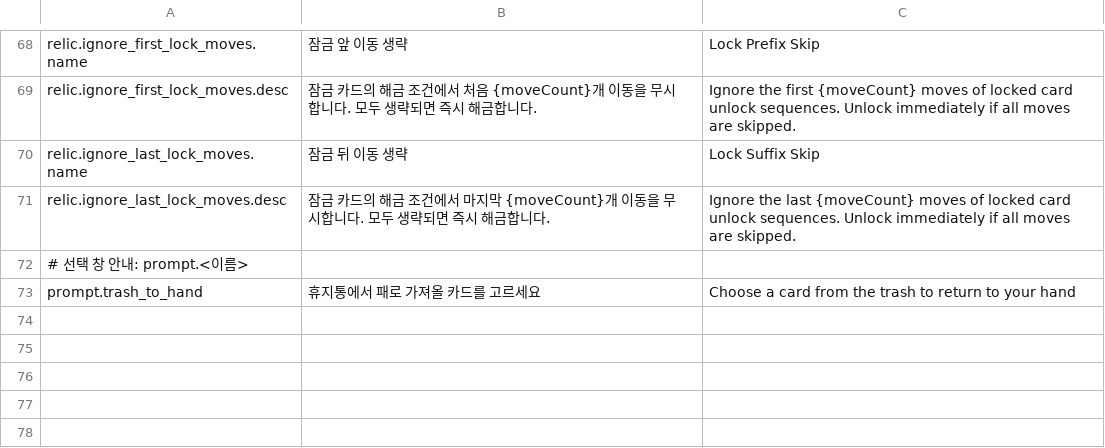
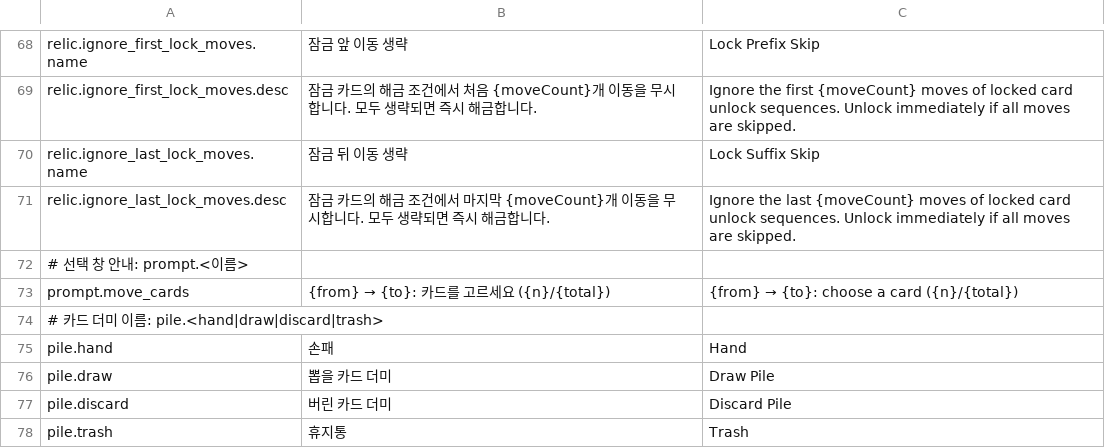
Before and after one commit to ACHiosung/Move-Cute, a CSV file: Assets/Resources/Localization/Strings.csv, drawn as a sheet; only a part is shown, gaps mark what is left out.

```diff
--- a/Assets/Resources/Localization/Strings.csv
+++ b/Assets/Resources/Localization/Strings.csv
@@ -72,2 +72,7 @@ relic.ignore_last_lock_moves.desc,잠금 카드의 해금 조건에서 마지막
 # 선택 창 안내: prompt.<이름>,,
-prompt.trash_to_hand,휴지통에서 패로 가져올 카드를 고르세요,Choose a card from the trash to return to your hand
+prompt.move_cards,{from} → {to}: 카드를 고르세요 ({n}/{total}),{from} → {to}: choose a card ({n}/{total})
+# 카드 더미 이름: pile.<hand|draw|discard|trash>,,
+pile.hand,손패,Hand
+pile.draw,뽑을 카드 더미,Draw Pile
+pile.discard,버린 카드 더미,Discard Pile
+pile.trash,휴지통,Trash
```
Also changed, not shown: 9 other files.
